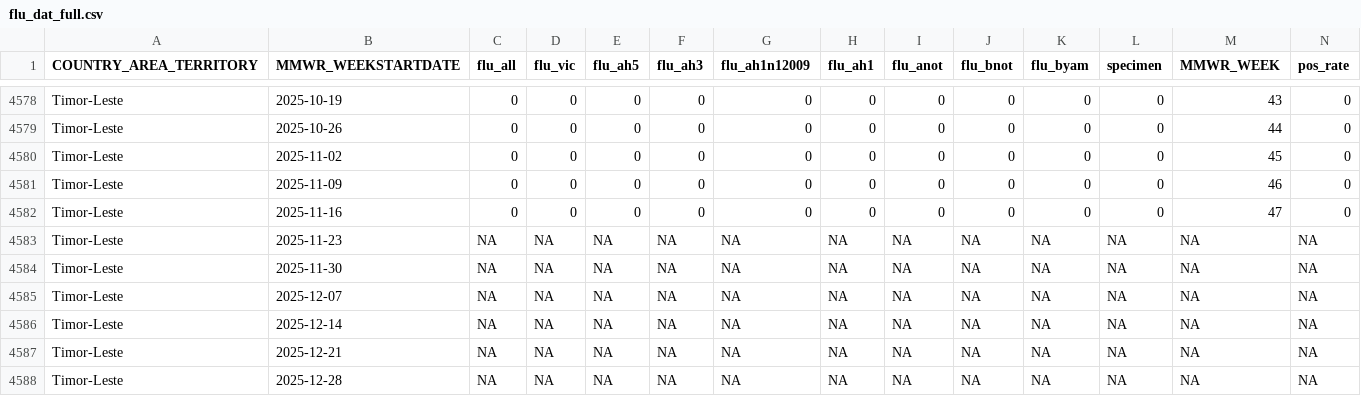
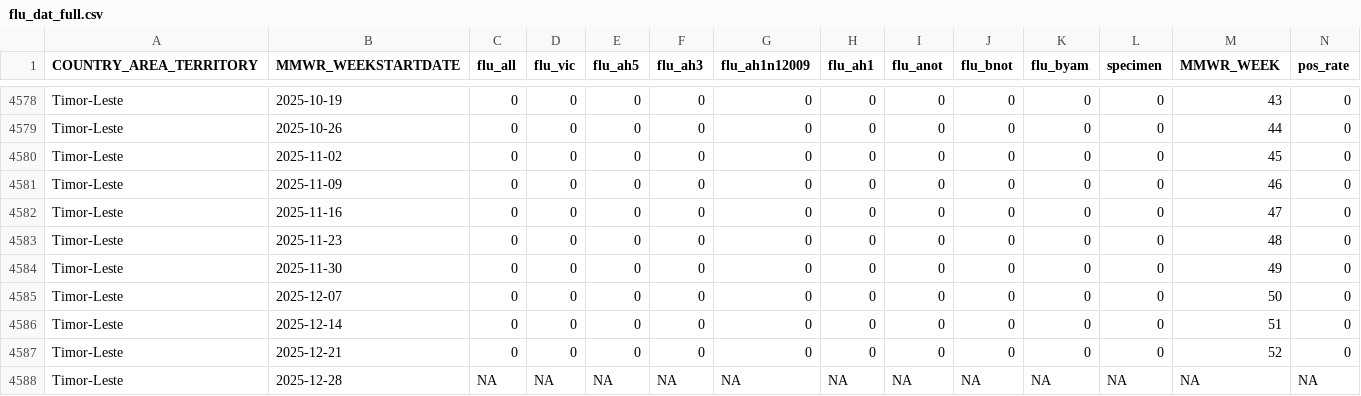
Before and after one commit to Dhihram/WHO_SEAR, a CSV file: Dat/flu_dat_full.csv, drawn as a sheet; only a part is shown, gaps mark what is left out.

```diff
--- a/Dat/flu_dat_full.csv
+++ b/Dat/flu_dat_full.csv
@@ -4582,7 +4582,7 @@
 "Timor-Leste",2025-11-16,0,0,0,0,0,0,0,0,0,0,47,0
-"Timor-Leste",2025-11-23,NA,NA,NA,NA,NA,NA,NA,NA,NA,NA,NA,NA
-"Timor-Leste",2025-11-30,NA,NA,NA,NA,NA,NA,NA,NA,NA,NA,NA,NA
-"Timor-Leste",2025-12-07,NA,NA,NA,NA,NA,NA,NA,NA,NA,NA,NA,NA
-"Timor-Leste",2025-12-14,NA,NA,NA,NA,NA,NA,NA,NA,NA,NA,NA,NA
-"Timor-Leste",2025-12-21,NA,NA,NA,NA,NA,NA,NA,NA,NA,NA,NA,NA
+"Timor-Leste",2025-11-23,0,0,0,0,0,0,0,0,0,0,48,0
+"Timor-Leste",2025-11-30,0,0,0,0,0,0,0,0,0,0,49,0
+"Timor-Leste",2025-12-07,0,0,0,0,0,0,0,0,0,0,50,0
+"Timor-Leste",2025-12-14,0,0,0,0,0,0,0,0,0,0,51,0
+"Timor-Leste",2025-12-21,0,0,0,0,0,0,0,0,0,0,52,0
 "Timor-Leste",2025-12-28,NA,NA,NA,NA,NA,NA,NA,NA,NA,NA,NA,NA
```
Also changed, not shown: Dat/attack_healthcare_dat.csv, 1 other file.
